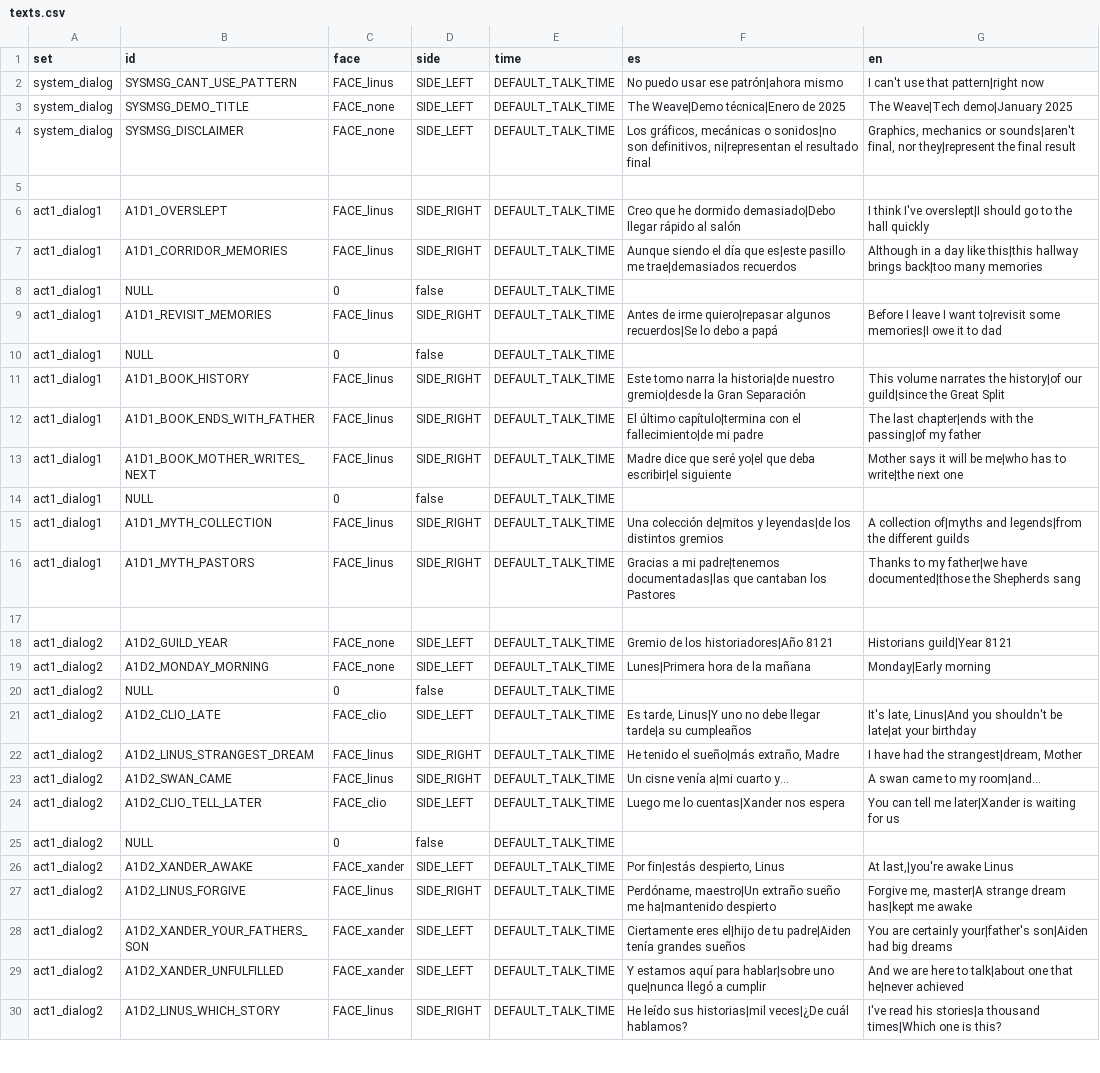
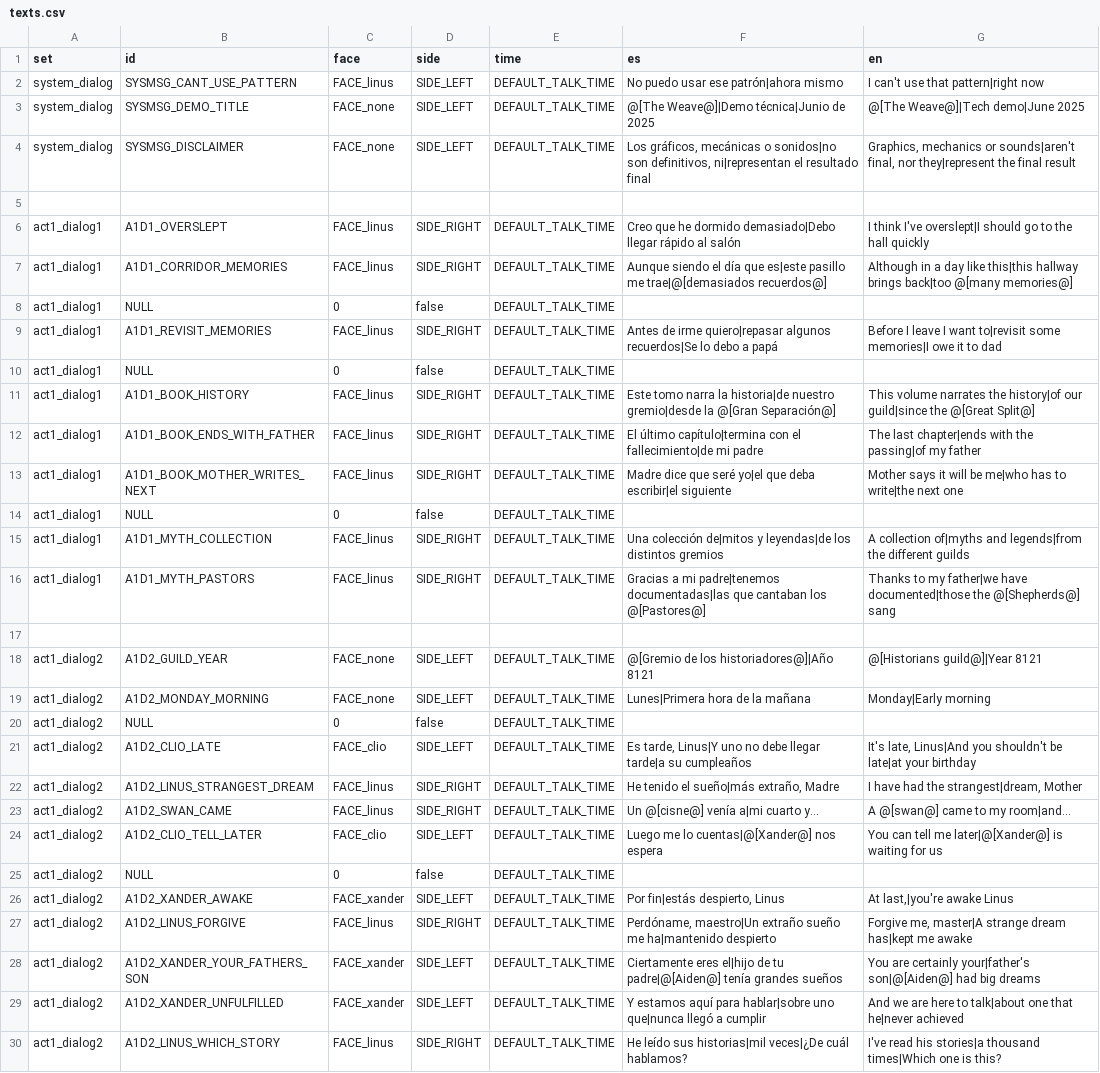
Before and after one commit to Ganso/The-Weave, a CSV file: texts.csv, drawn as a sheet; only a part is shown; the diff covers the shown part only.

```diff
--- a/texts.csv
+++ b/texts.csv
@@ -2,3 +2,3 @@ set,id,face,side,time,es,en
 system_dialog,SYSMSG_CANT_USE_PATTERN,FACE_linus,SIDE_LEFT,DEFAULT_TALK_TIME,"No puedo usar ese patrón|ahora mismo","I can't use that pattern|right now"
-system_dialog,SYSMSG_DEMO_TITLE,FACE_none,SIDE_LEFT,DEFAULT_TALK_TIME,"The Weave|Demo técnica|Enero de 2025","The Weave|Tech demo|January 2025"
+system_dialog,SYSMSG_DEMO_TITLE,FACE_none,SIDE_LEFT,DEFAULT_TALK_TIME,"@[The Weave@]|Demo técnica|Junio de 2025","@[The Weave@]|Tech demo|June 2025"
 system_dialog,SYSMSG_DISCLAIMER,FACE_none,SIDE_LEFT,DEFAULT_TALK_TIME,"Los gráficos, mecánicas o sonidos|no son definitivos, ni|representan el resultado final","Graphics, mechanics or sounds|aren't final, nor they|represent the final result"
@@ -6,3 +6,3 @@ system_dialog,SYSMSG_DISCLAIMER,FACE_none,SIDE_LEFT,DEFAULT_TALK_TIME,"Los gráf
 act1_dialog1,A1D1_OVERSLEPT,FACE_linus,SIDE_RIGHT,DEFAULT_TALK_TIME,"Creo que he dormido demasiado|Debo llegar rápido al salón","I think I've overslept|I should go to the hall quickly"
-act1_dialog1,A1D1_CORRIDOR_MEMORIES,FACE_linus,SIDE_RIGHT,DEFAULT_TALK_TIME,"Aunque siendo el día que es|este pasillo me trae|demasiados recuerdos","Although in a day like this|this hallway brings back|too many memories"
+act1_dialog1,A1D1_CORRIDOR_MEMORIES,FACE_linus,SIDE_RIGHT,DEFAULT_TALK_TIME,"Aunque siendo el día que es|este pasillo me trae|@[demasiados recuerdos@]","Although in a day like this|this hallway brings back|too @[many memories@]"
 act1_dialog1,NULL,0,false,DEFAULT_TALK_TIME,,
@@ -10,3 +10,3 @@ act1_dialog1,A1D1_REVISIT_MEMORIES,FACE_linus,SIDE_RIGHT,DEFAULT_TALK_TIME,"Ante
 act1_dialog1,NULL,0,false,DEFAULT_TALK_TIME,,
-act1_dialog1,A1D1_BOOK_HISTORY,FACE_linus,SIDE_RIGHT,DEFAULT_TALK_TIME,"Este tomo narra la historia|de nuestro gremio|desde la Gran Separación","This volume narrates the history|of our guild|since the Great Split"
+act1_dialog1,A1D1_BOOK_HISTORY,FACE_linus,SIDE_RIGHT,DEFAULT_TALK_TIME,"Este tomo narra la historia|de nuestro gremio|desde la @[Gran Separación@]","This volume narrates the history|of our guild|since the @[Great Split@]"
 act1_dialog1,A1D1_BOOK_ENDS_WITH_FATHER,FACE_linus,SIDE_RIGHT,DEFAULT_TALK_TIME,"El último capítulo|termina con el fallecimiento|de mi padre","The last chapter|ends with the passing|of my father"
@@ -15,5 +15,5 @@ act1_dialog1,NULL,0,false,DEFAULT_TALK_TIME,,
 act1_dialog1,A1D1_MYTH_COLLECTION,FACE_linus,SIDE_RIGHT,DEFAULT_TALK_TIME,"Una colección de|mitos y leyendas|de los distintos gremios","A collection of|myths and legends|from the different guilds"
-act1_dialog1,A1D1_MYTH_PASTORS,FACE_linus,SIDE_RIGHT,DEFAULT_TALK_TIME,"Gracias a mi padre|tenemos documentadas|las que cantaban los Pastores","Thanks to my father|we have documented|those the Shepherds sang"
+act1_dialog1,A1D1_MYTH_PASTORS,FACE_linus,SIDE_RIGHT,DEFAULT_TALK_TIME,"Gracias a mi padre|tenemos documentadas|las que cantaban los @[Pastores@]","Thanks to my father|we have documented|those the @[Shepherds@] sang"
 
-act1_dialog2,A1D2_GUILD_YEAR,FACE_none,SIDE_LEFT,DEFAULT_TALK_TIME,"Gremio de los historiadores|Año 8121","Historians guild|Year 8121"
+act1_dialog2,A1D2_GUILD_YEAR,FACE_none,SIDE_LEFT,DEFAULT_TALK_TIME,"@[Gremio de los historiadores@]|Año 8121","@[Historians guild@]|Year 8121"
 act1_dialog2,A1D2_MONDAY_MORNING,FACE_none,SIDE_LEFT,DEFAULT_TALK_TIME,"Lunes|Primera hora de la mañana","Monday|Early morning"
@@ -22,4 +22,4 @@ act1_dialog2,A1D2_CLIO_LATE,FACE_clio,SIDE_LEFT,DEFAULT_TALK_TIME,"Es tarde, Lin
 act1_dialog2,A1D2_LINUS_STRANGEST_DREAM,FACE_linus,SIDE_RIGHT,DEFAULT_TALK_TIME,"He tenido el sueño|más extraño, Madre","I have had the strangest|dream, Mother"
-act1_dialog2,A1D2_SWAN_CAME,FACE_linus,SIDE_RIGHT,DEFAULT_TALK_TIME,"Un cisne venía a|mi cuarto y...","A swan came to my room|and..."
-act1_dialog2,A1D2_CLIO_TELL_LATER,FACE_clio,SIDE_LEFT,DEFAULT_TALK_TIME,"Luego me lo cuentas|Xander nos espera","You can tell me later|Xander is waiting for us"
+act1_dialog2,A1D2_SWAN_CAME,FACE_linus,SIDE_RIGHT,DEFAULT_TALK_TIME,"Un @[cisne@] venía a|mi cuarto y...","A @[swan@] came to my room|and..."
+act1_dialog2,A1D2_CLIO_TELL_LATER,FACE_clio,SIDE_LEFT,DEFAULT_TALK_TIME,"Luego me lo cuentas|@[Xander@] nos espera","You can tell me later|@[Xander@] is waiting for us"
 act1_dialog2,NULL,0,false,DEFAULT_TALK_TIME,,
@@ -27,3 +27,3 @@ act1_dialog2,A1D2_XANDER_AWAKE,FACE_xander,SIDE_LEFT,DEFAULT_TALK_TIME,"Por fin|
 act1_dialog2,A1D2_LINUS_FORGIVE,FACE_linus,SIDE_RIGHT,DEFAULT_TALK_TIME,"Perdóname, maestro|Un extraño sueño me ha|mantenido despierto","Forgive me, master|A strange dream has|kept me awake"
-act1_dialog2,A1D2_XANDER_YOUR_FATHERS_SON,FACE_xander,SIDE_LEFT,DEFAULT_TALK_TIME,"Ciertamente eres el|hijo de tu padre|Aiden tenía grandes sueños","You are certainly your|father's son|Aiden had big dreams"
+act1_dialog2,A1D2_XANDER_YOUR_FATHERS_SON,FACE_xander,SIDE_LEFT,DEFAULT_TALK_TIME,"Ciertamente eres el|hijo de tu padre|@[Aiden@] tenía grandes sueños","You are certainly your|father's son|@[Aiden@] had big dreams"
 act1_dialog2,A1D2_XANDER_UNFULFILLED,FACE_xander,SIDE_LEFT,DEFAULT_TALK_TIME,"Y estamos aquí para hablar|sobre uno que|nunca llegó a cumplir","And we are here to talk|about one that he|never achieved"
```
Also changed, not shown: 18 edited cells elsewhere in this file, 24 other files.
